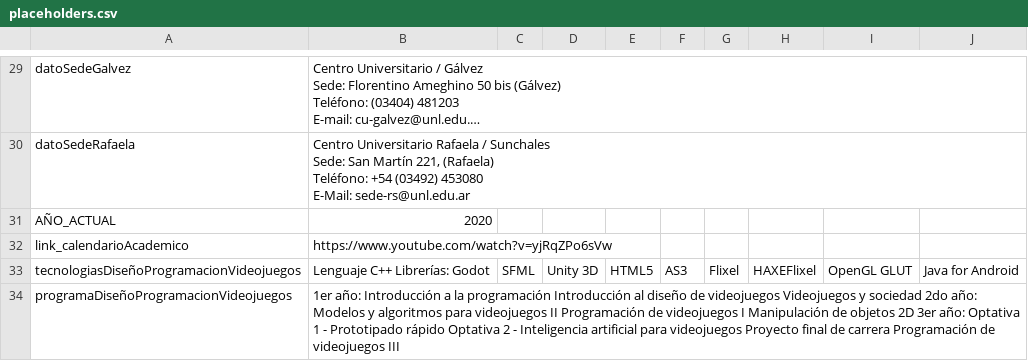
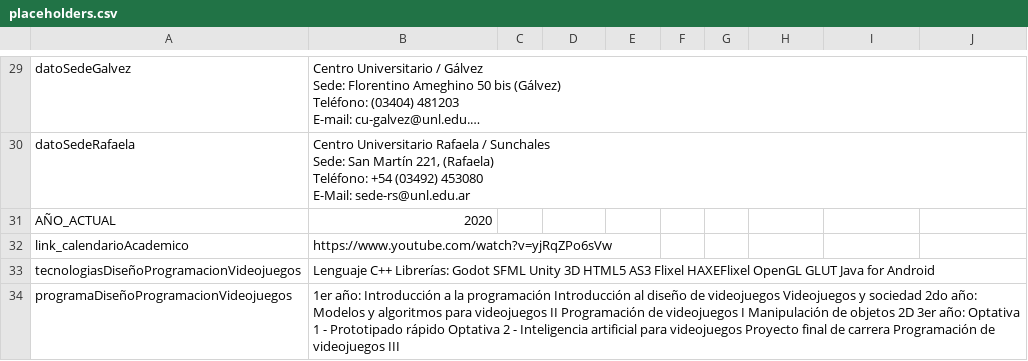
Before and after one commit to lucianozablocki/chatbot, a CSV file: csv_files/placeholders.csv, drawn as a sheet; only a part is shown, gaps mark what is left out; long unchanged cells end in ….

Commit message:
update answers

```diff
--- a/csv_files/placeholders.csv
+++ b/csv_files/placeholders.csv
@@ -55,3 +55,3 @@ AÑO_ACTUAL,2020
 link_calendarioAcademico,https://www.youtube.com/watch?v=yjRqZPo6sVw
-tecnologiasDiseñoProgramacionVideojuegos,Lenguaje C++ Librerías: Godot, SFML, Unity 3D, HTML5, AS3, Flixel, HAXEFlixel, OpenGL GLUT, Java for Android
+tecnologiasDiseñoProgramacionVideojuegos,Lenguaje C++ Librerías: Godot SFML Unity 3D HTML5 AS3 Flixel HAXEFlixel OpenGL GLUT Java for Android
 programaDiseñoProgramacionVideojuegos,1er año: Introducción a la programación Introducción al diseño de videojuegos Videojuegos y sociedad 2do año: Modelos y algoritmos para videojuegos II Programación de videojuegos I Manipulación de objetos 2D 3er año: Optativa 1 - Prototipado rápido Optativa 2 - Inteligencia artificial para videojuegos Proyecto final de carrera Programación de videojuegos III
```
